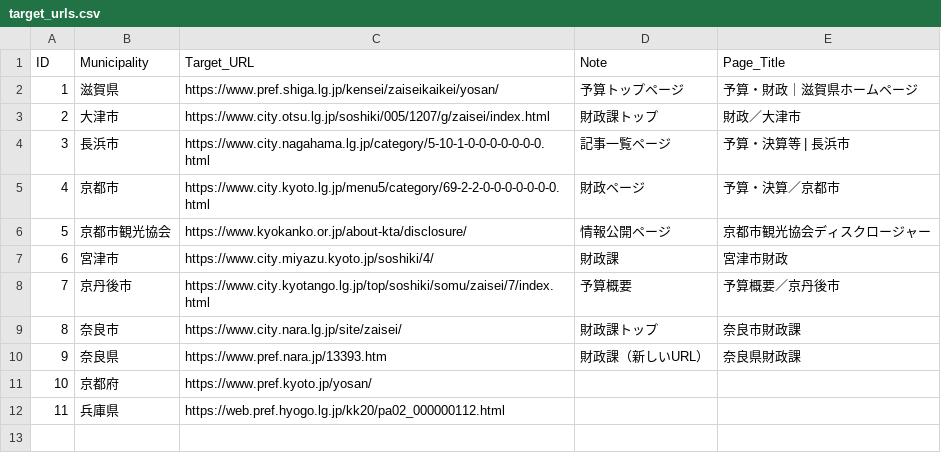
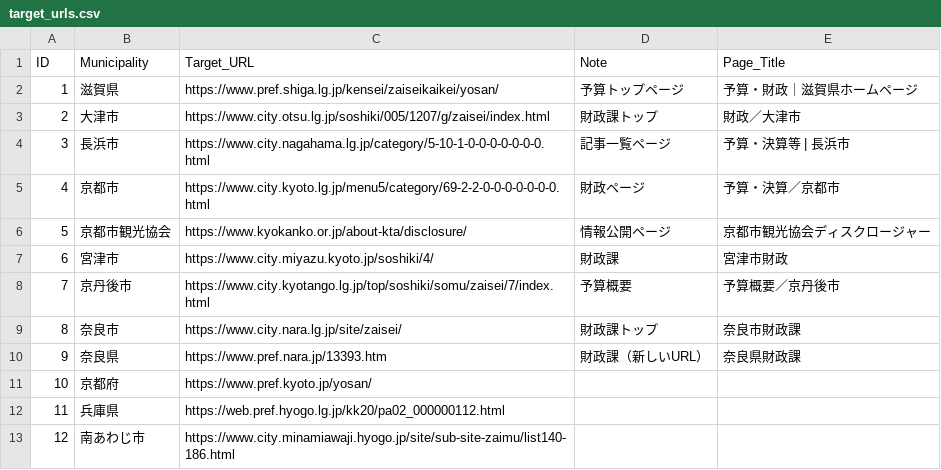
Before and after one commit to 127ytko/kanko-budget, a CSV file: target_urls.csv, drawn as a sheet; the diff names each change by its address in the sheet, - before the commit and + after, or states it on an @@ line.

Commit message:
➕ 自治体追加: 南あわじ市

```diff
--- a/target_urls.csv
+++ b/target_urls.csv
+row 13: 12 | 南あわじ市 | https://www.city.minamiawaji.hyogo.jp/site/sub-site-zaimu/list140-186.html
```
